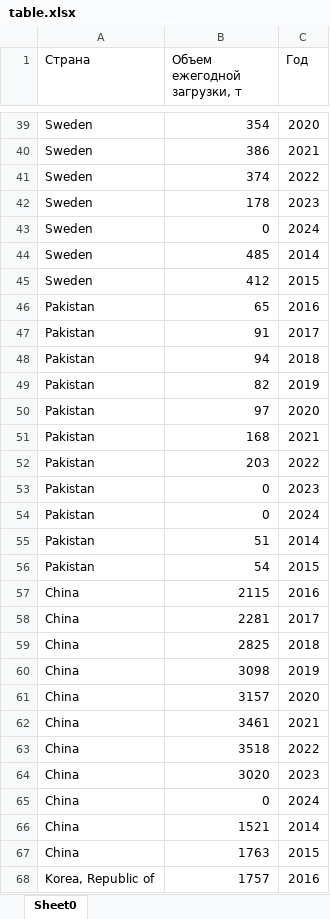
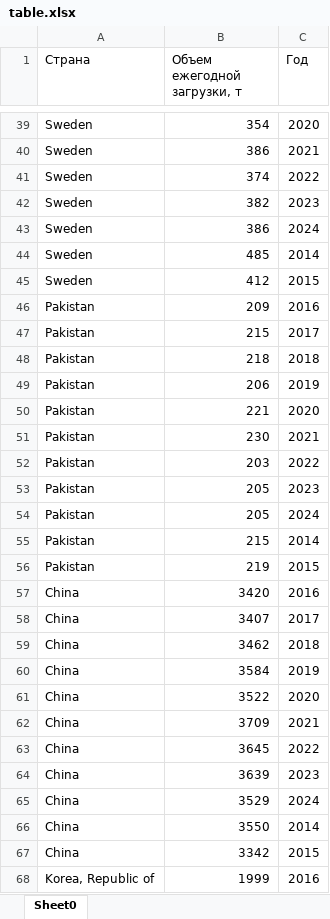
Before and after one commit to semyonov1511/lab3, an Excel workbook: lab3/table.xlsx, sheet Sheet0, drawn as a sheet; only a part is shown, gaps mark what is left out; values as stored, in another font and other column widths than the file's, no borders; the diff covers the shown part only; the diff names each change by its address in the sheet, - before the commit and + after, or states it on an @@ line.

```diff
--- a/lab3/table.xlsx (sheet Sheet0)
+++ b/lab3/table.xlsx (sheet Sheet0)
-B42 (Объем ежегодной загрузки, т): 178
+B42 (Объем ежегодной загрузки, т): 382
-B43 (Объем ежегодной загрузки, т): 0
+B43 (Объем ежегодной загрузки, т): 386
-B46 (Объем ежегодной загрузки, т): 65
+B46 (Объем ежегодной загрузки, т): 209
-B47 (Объем ежегодной загрузки, т): 91
+B47 (Объем ежегодной загрузки, т): 215
-B48 (Объем ежегодной загрузки, т): 94
+B48 (Объем ежегодной загрузки, т): 218
-B49 (Объем ежегодной загрузки, т): 82
+B49 (Объем ежегодной загрузки, т): 206
-B50 (Объем ежегодной загрузки, т): 97
+B50 (Объем ежегодной загрузки, т): 221
-B51 (Объем ежегодной загрузки, т): 168
+B51 (Объем ежегодной загрузки, т): 230
-B53:B54 (Объем ежегодной загрузки, т): 0
+B53:B54 (Объем ежегодной загрузки, т): 205
-B55 (Объем ежегодной загрузки, т): 51
+B55 (Объем ежегодной загрузки, т): 215
-B56 (Объем ежегодной загрузки, т): 54
+B56 (Объем ежегодной загрузки, т): 219
-B57 (Объем ежегодной загрузки, т): 2115
+B57 (Объем ежегодной загрузки, т): 3420
-B58 (Объем ежегодной загрузки, т): 2281
+B58 (Объем ежегодной загрузки, т): 3407
-B59 (Объем ежегодной загрузки, т): 2825
+B59 (Объем ежегодной загрузки, т): 3462
-B60 (Объем ежегодной загрузки, т): 3098
+B60 (Объем ежегодной загрузки, т): 3584
-B61 (Объем ежегодной загрузки, т): 3157
+B61 (Объем ежегодной загрузки, т): 3522
-B62 (Объем ежегодной загрузки, т): 3461
+B62 (Объем ежегодной загрузки, т): 3709
-B63 (Объем ежегодной загрузки, т): 3518
+B63 (Объем ежегодной загрузки, т): 3645
-B64 (Объем ежегодной загрузки, т): 3020
+B64 (Объем ежегодной загрузки, т): 3639
-B65 (Объем ежегодной загрузки, т): 0
+B65 (Объем ежегодной загрузки, т): 3529
-B66 (Объем ежегодной загрузки, т): 1521
+B66 (Объем ежегодной загрузки, т): 3550
-B67 (Объем ежегодной загрузки, т): 1763
+B67 (Объем ежегодной загрузки, т): 3342
-B68 (Объем ежегодной загрузки, т): 1757
+B68 (Объем ежегодной загрузки, т): 1999
```
Also changed, not shown: 135 edited cells elsewhere in this sheet, 3 other files.
